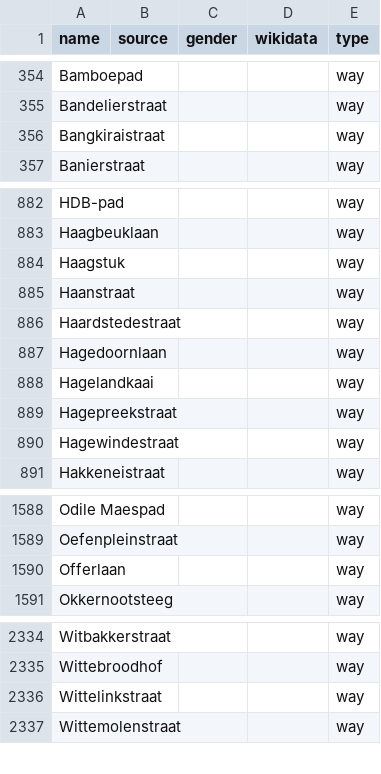
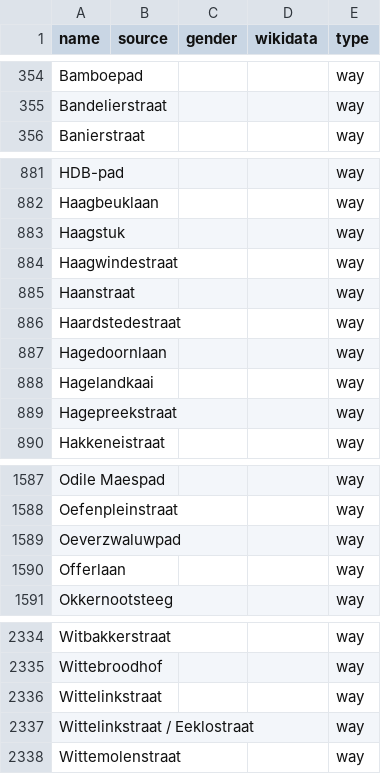
Before and after one commit to EqualStreetNames/equalstreetnames-gent, a CSV file: data/other.csv, drawn as a sheet; only a part is shown, gaps mark what is left out; removed rows and columns are numbered as before the commit, all else as after; the diff names each change by its address in the sheet, - before the commit and + after, or states it on an @@ line.

```diff
--- a/data/other.csv
+++ b/data/other.csv
-row 356: Bangkiraistraat |  |  |  | way
+row 884: Haagwindestraat |  |  |  | way
-row 890: Hagewindestraat |  |  |  | way
+row 1589: Oeverzwaluwpad |  |  |  | way
+row 2337: Wittelinkstraat / Eeklostraat |  |  |  | way
```
Also changed, not shown: 3 other files.
